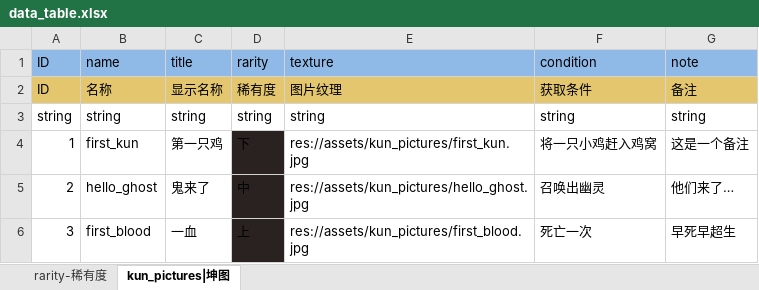
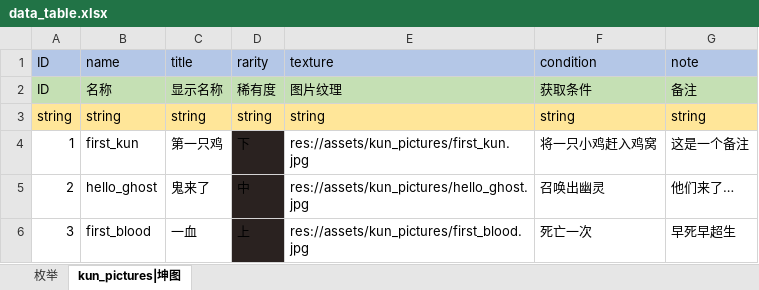
Before and after one commit to dxwb/godot-ikun, an Excel workbook: data_source/data_table.xlsx, sheet kun_pictures|坤图, drawn as a sheet; values as stored, in another font and other column widths than the file's, no borders; conditional formats not drawn; the diff names each change by its address in the sheet, - before the commit and + after, or states it on an @@ line.

```diff
--- a/data_source/data_table.xlsx (sheet kun_pictures|坤图)
+++ b/data_source/data_table.xlsx (sheet kun_pictures|坤图)
-sheet tab: rarity-稀有度
+sheet tab: 枚举
-A1:G1 fill: #8FBAE7
+A1:G1 fill: #B4C7E7
-A2:G2 fill: #E3C66D
+A2:G2 fill: #C5E0B4
-A3:G3 fill: none
+A3:G3 fill: #FFE699
```
Also changed, not shown: sheet 枚举, 2 other files.
